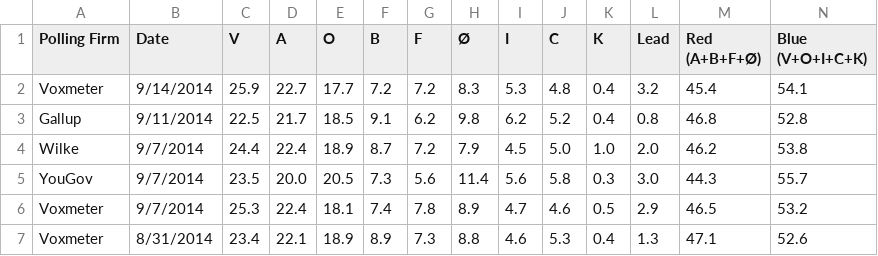
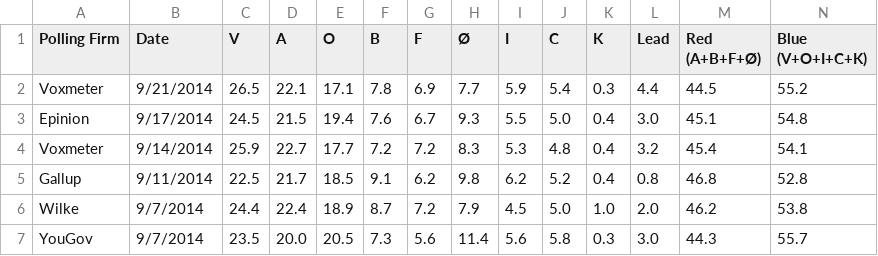
Before and after one commit to ndarville/danish-polls, a CSV file: all-polls.csv, drawn as a sheet; only a part is shown; the shorter side is filled out with more unchanged rows; the diff names each change by its address in the sheet, - before the commit and + after, or states it on an @@ line.

```diff
--- a/all-polls.csv
+++ b/all-polls.csv
+row 2: Voxmeter | 9/21/2014 | 26.5 | 22.1 | 17.1 | 7.8 | 6.9 | 7.7 | 5.9 | 5.4 | 0.3 | 4.4 | 44.5 | 55.2
+row 3: Epinion | 9/17/2014 | 24.5 | 21.5 | 19.4 | 7.6 | 6.7 | 9.3 | 5.5 | 5.0 | 0.4 | 3.0 | 45.1 | 54.8
```
Also changed, not shown: data.csv.
